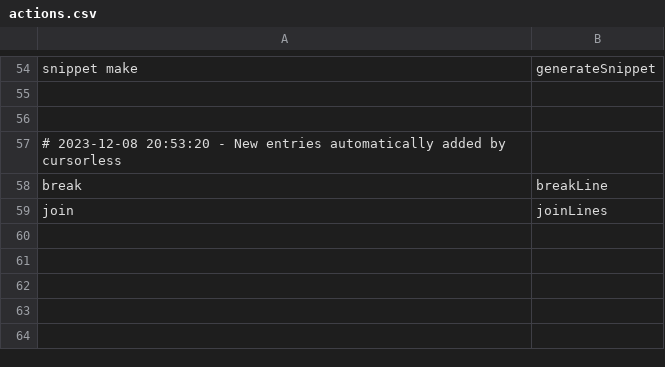
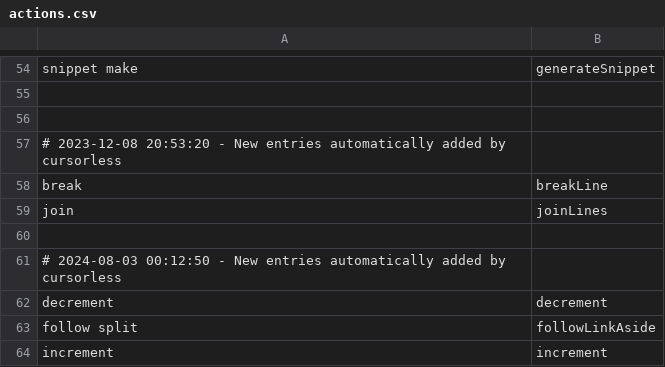
Before and after one commit to brollin/talon_umbrella, a CSV file: cursorless-settings/actions.csv, drawn as a sheet; only a part is shown, gaps mark what is left out.

```diff
--- a/cursorless-settings/actions.csv
+++ b/cursorless-settings/actions.csv
@@ -59 +59,6 @@ break, breakLine
 join, joinLines
+
+# 2024-08-03 00:12:50 - New entries automatically added by cursorless
+decrement, decrement
+follow split, followLinkAside
+increment, increment
```
Also changed, not shown: cursorless-settings/modifier_scope_types.csv, cursorless-settings/modifiers.csv.
